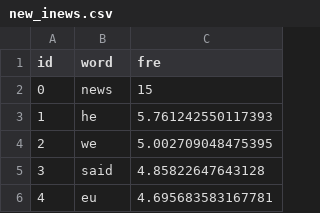
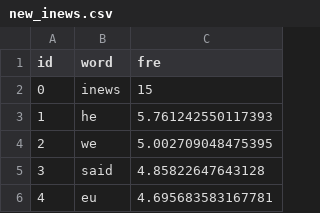
Before and after one commit to BrexitProject/visualization, a CSV file: views/public/data/newspaper/new_inews.csv, drawn as a sheet; only a part is shown.

```diff
--- a/views/public/data/newspaper/new_inews.csv
+++ b/views/public/data/newspaper/new_inews.csv
@@ -1,3 +1,3 @@
 id,word,fre
-0,news,15
+0,inews,15
 1,he,5.761242550117393
```
Also changed, not shown: 4 other files.
